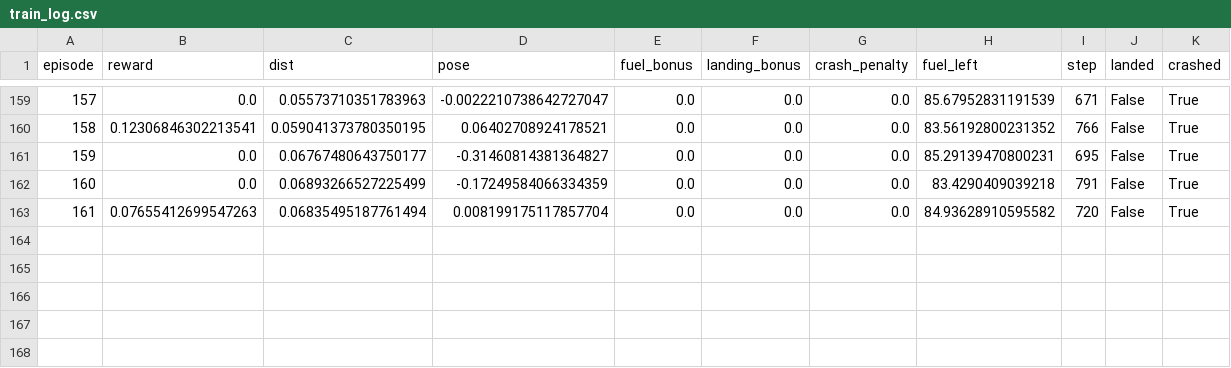
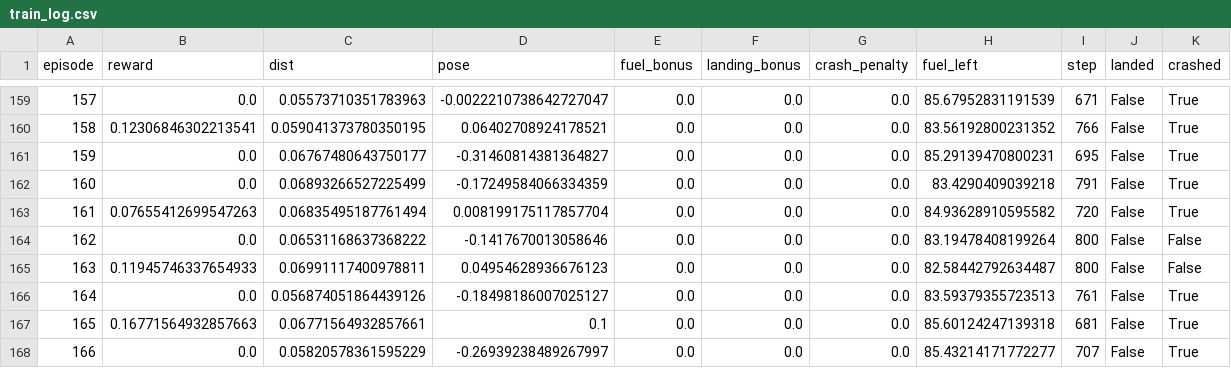
Before and after one commit to chirpcream/machine_learning, a CSV file: rocket-recycling-main/hover_falcon_raw_ckpt/train_log.csv, drawn as a sheet; only a part is shown, gaps mark what is left out.

Commit message:
reward_calculate_1

```diff
--- a/rocket-recycling-main/hover_falcon_raw_ckpt/train_log.csv
+++ b/rocket-recycling-main/hover_falcon_raw_ckpt/train_log.csv
@@ -163 +163,6 @@ episode,reward,dist,pose,fuel_bonus,landing_bonus,crash_penalty,fuel_left,step,l
 161,0.07655412699547263,0.06835495187761494,0.008199175117857704,0.0,0.0,0.0,84.93628910595582,720,False,True
+162,0.0,0.06531168637368222,-0.1417670013058646,0.0,0.0,0.0,83.19478408199264,800,False,False
+163,0.11945746337654933,0.06991117400978811,0.04954628936676123,0.0,0.0,0.0,82.58442792634487,800,False,False
+164,0.0,0.056874051864439126,-0.18498186007025127,0.0,0.0,0.0,83.59379355723513,761,False,True
+165,0.16771564932857663,0.06771564932857661,0.1,0.0,0.0,0.0,85.60124247139318,681,False,True
+166,0.0,0.05820578361595229,-0.26939238489267997,0.0,0.0,0.0,85.43214171772277,707,False,True
```
